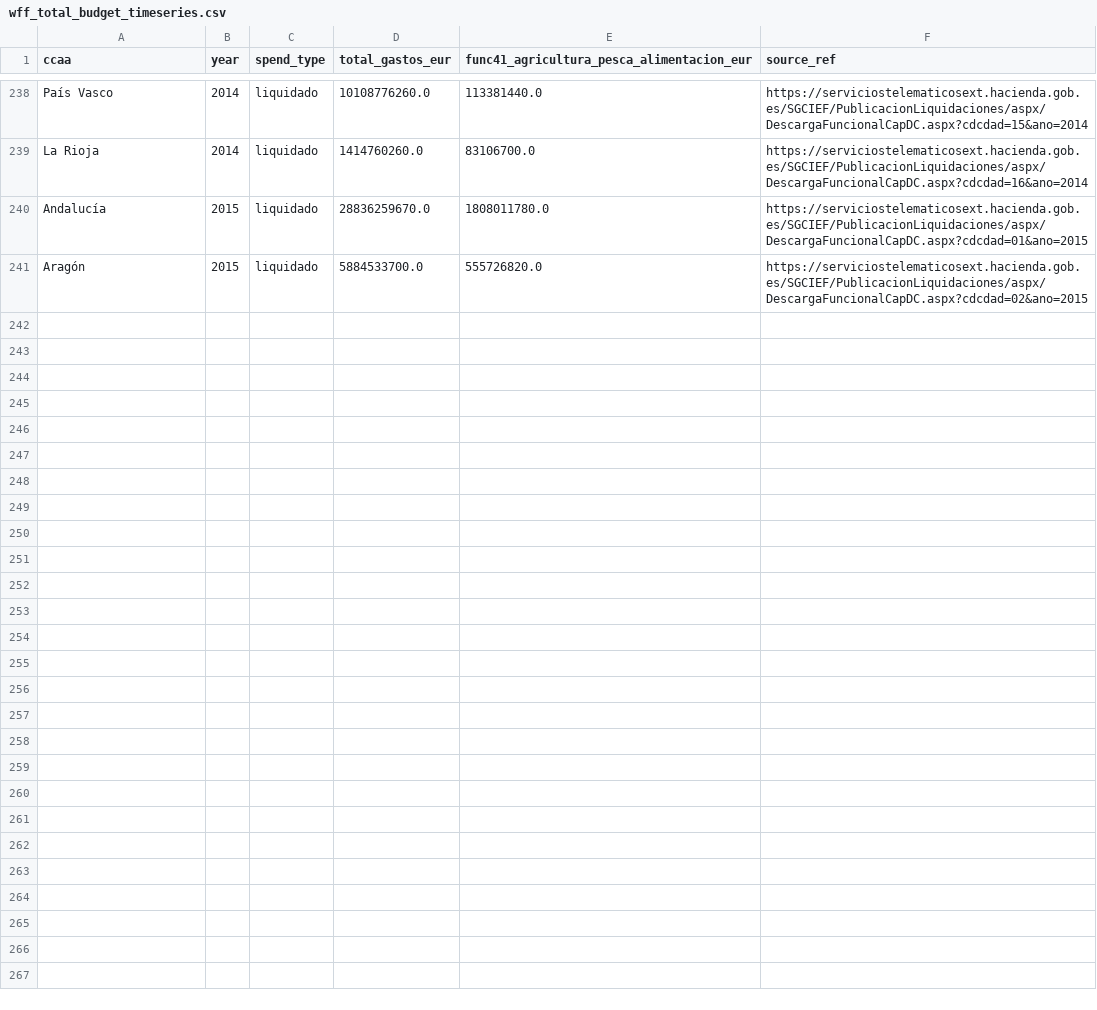
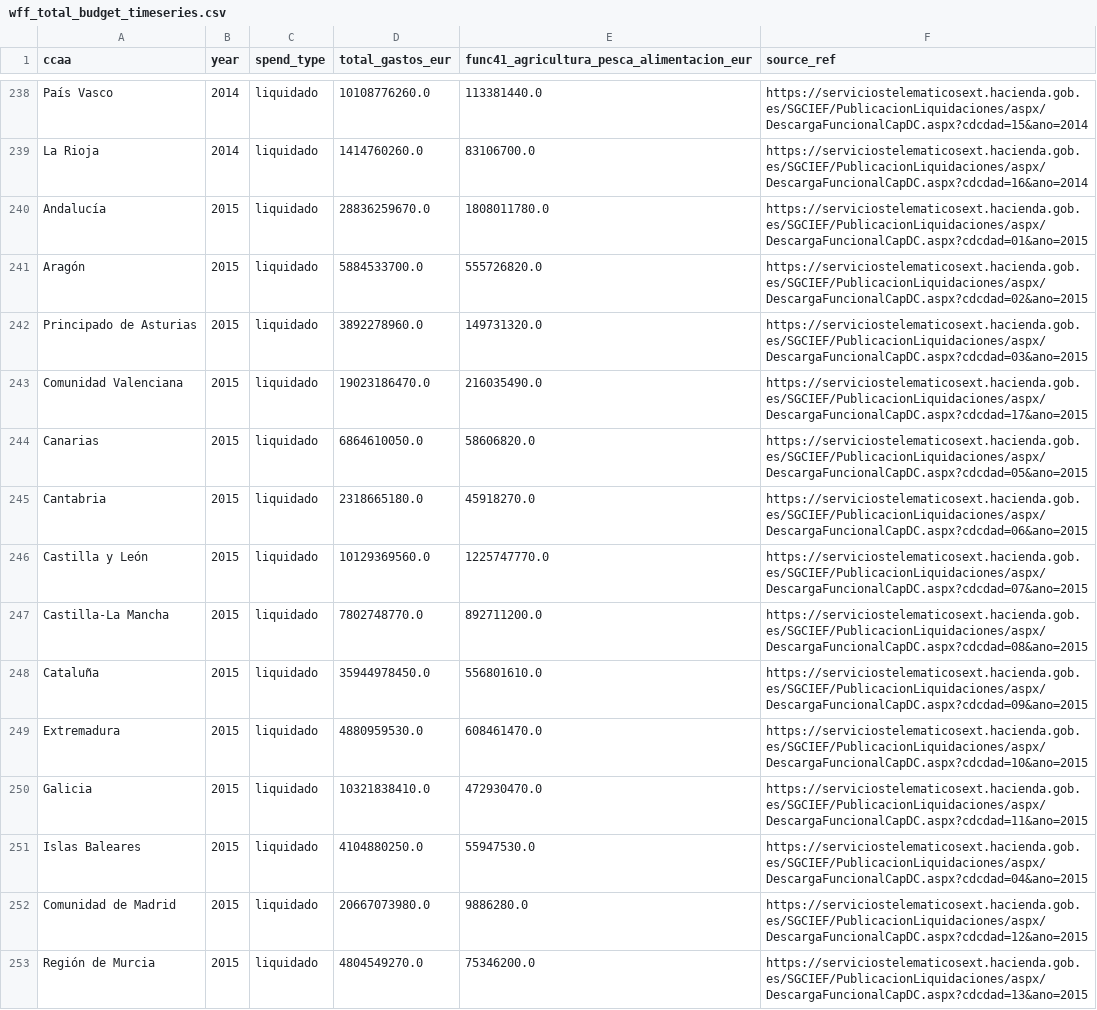
Before and after one commit to JavierGOrdonnez/SVS, a CSV file: wildfire-funding/data/raw/wff_total_budget_timeseries.csv, drawn as a sheet; only a part is shown, gaps mark what is left out; the diff names each change by its address in the sheet, - before the commit and + after, or states it on an @@ line.

```diff
--- a/wildfire-funding/data/raw/wff_total_budget_timeseries.csv
+++ b/wildfire-funding/data/raw/wff_total_budget_timeseries.csv
+row 242: Principado de Asturias | 2015 | liquidado | 3892278960.0 | 149731320.0 | https://serviciostelematicosext.hacienda.gob.es/SGCIEF/PublicacionLiquidaciones/aspx/DescargaFuncionalCapDC.aspx?cdcdad=03&ano=2015
+row 243: Comunidad Valenciana | 2015 | liquidado | 19023186470.0 | 216035490.0 | https://serviciostelematicosext.hacienda.gob.es/SGCIEF/PublicacionLiquidaciones/aspx/DescargaFuncionalCapDC.aspx?cdcdad=17&ano=2015
+row 244: Canarias | 2015 | liquidado | 6864610050.0 | 58606820.0 | https://serviciostelematicosext.hacienda.gob.es/SGCIEF/PublicacionLiquidaciones/aspx/DescargaFuncionalCapDC.aspx?cdcdad=05&ano=2015
+row 245: Cantabria | 2015 | liquidado | 2318665180.0 | 45918270.0 | https://serviciostelematicosext.hacienda.gob.es/SGCIEF/PublicacionLiquidaciones/aspx/DescargaFuncionalCapDC.aspx?cdcdad=06&ano=2015
+row 246: Castilla y León | 2015 | liquidado | 10129369560.0 | 1225747770.0 | https://serviciostelematicosext.hacienda.gob.es/SGCIEF/PublicacionLiquidaciones/aspx/DescargaFuncionalCapDC.aspx?cdcdad=07&ano=2015
+row 247: Castilla-La Mancha | 2015 | liquidado | 7802748770.0 | 892711200.0 | https://serviciostelematicosext.hacienda.gob.es/SGCIEF/PublicacionLiquidaciones/aspx/DescargaFuncionalCapDC.aspx?cdcdad=08&ano=2015
+row 248: Cataluña | 2015 | liquidado | 35944978450.0 | 556801610.0 | https://serviciostelematicosext.hacienda.gob.es/SGCIEF/PublicacionLiquidaciones/aspx/DescargaFuncionalCapDC.aspx?cdcdad=09&ano=2015
+row 249: Extremadura | 2015 | liquidado | 4880959530.0 | 608461470.0 | https://serviciostelematicosext.hacienda.gob.es/SGCIEF/PublicacionLiquidaciones/aspx/DescargaFuncionalCapDC.aspx?cdcdad=10&ano=2015
+row 250: Galicia | 2015 | liquidado | 10321838410.0 | 472930470.0 | https://serviciostelematicosext.hacienda.gob.es/SGCIEF/PublicacionLiquidaciones/aspx/DescargaFuncionalCapDC.aspx?cdcdad=11&ano=2015
+row 251: Islas Baleares | 2015 | liquidado | 4104880250.0 | 55947530.0 | https://serviciostelematicosext.hacienda.gob.es/SGCIEF/PublicacionLiquidaciones/aspx/DescargaFuncionalCapDC.aspx?cdcdad=04&ano=2015
+row 252: Comunidad de Madrid | 2015 | liquidado | 20667073980.0 | 9886280.0 | https://serviciostelematicosext.hacienda.gob.es/SGCIEF/PublicacionLiquidaciones/aspx/DescargaFuncionalCapDC.aspx?cdcdad=12&ano=2015
+row 253: Región de Murcia | 2015 | liquidado | 4804549270.0 | 75346200.0 | https://serviciostelematicosext.hacienda.gob.es/SGCIEF/PublicacionLiquidaciones/aspx/DescargaFuncionalCapDC.aspx?cdcdad=13&ano=2015
```
